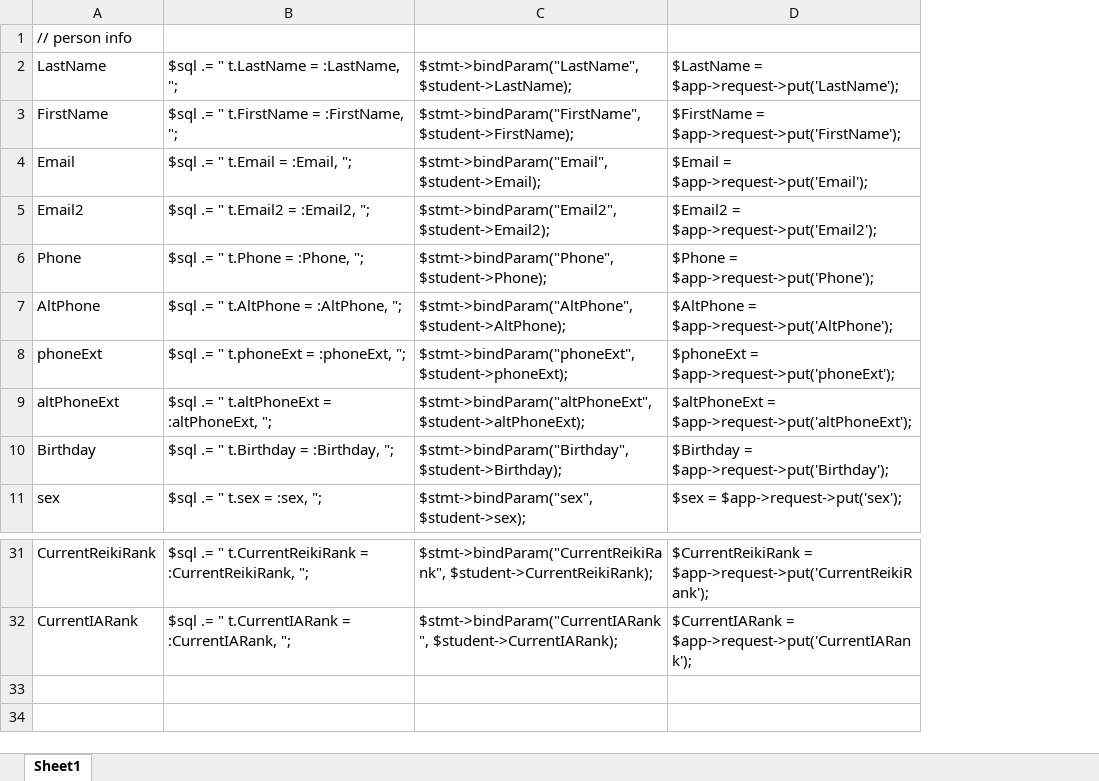
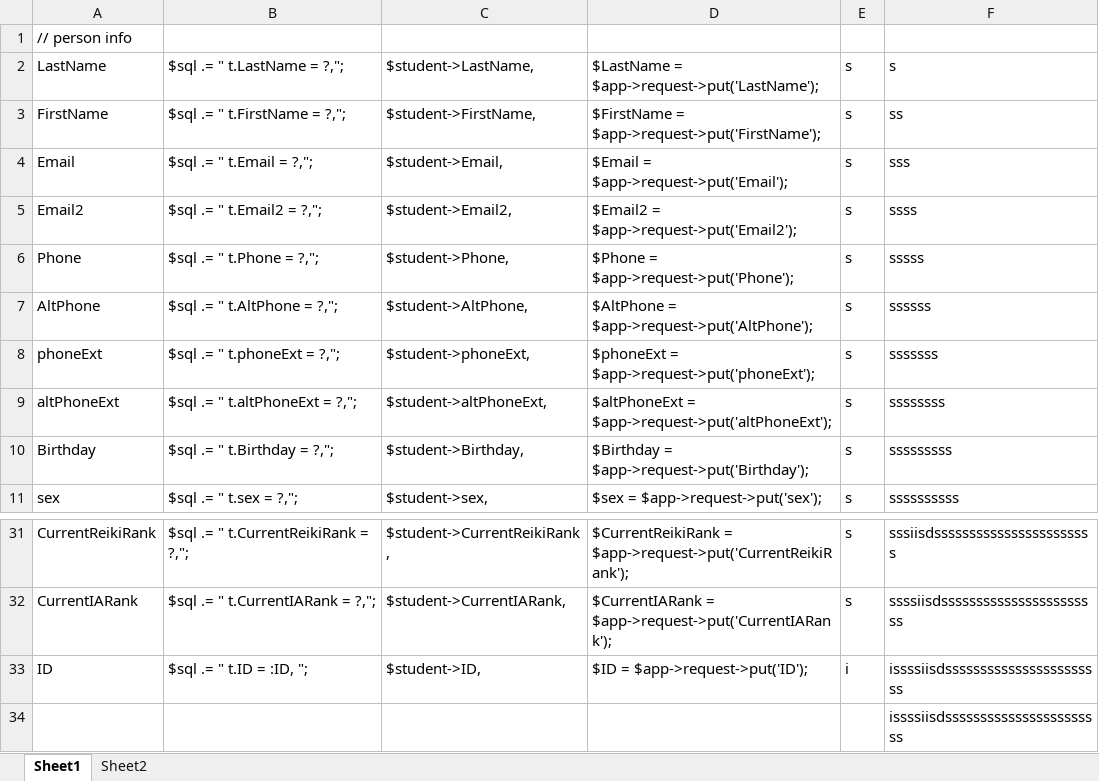
Before and after one commit to michael2collins/v, an Excel workbook: include/genstrings.xlsx, sheet Sheet1, drawn as a sheet; only a part is shown, gaps mark what is left out; values as stored, in another font and other column widths than the file's, no borders; removed rows and columns are numbered as before the commit, all else as after; the diff names each change by its address in the sheet, - before the commit and + after, or states it on an @@ line.

```diff
--- a/include/genstrings.xlsx (sheet Sheet1)
+++ b/include/genstrings.xlsx (sheet Sheet1)
+sheet tab: Sheet2
-column B, rows 2-11: $sql .= " t.LastName = :LastName, "; | $sql .= " t.FirstName = :FirstName, "; | $sql .= " t.Email = :Email, "; | $sql .= " t.Email2 = :Email2, "; | $sql .= " t.Phone = :Phone, "; | $sql .= " t.AltPhone = :AltPhone, "; | $sql .= " t.phoneExt = :phoneExt, "; | $sql .= " t.altPhoneExt = :altPhoneExt, "; | $sql .= " t.Birthday = :Birthday, "; | $sql .= " t.sex = :sex, ";; rows 31-32: $sql .= " t.CurrentReikiRank = :CurrentReikiRank, "; | $sql .= " t.CurrentIARank = :CurrentIARank, ";
-column C, rows 2-11: $stmt->bindParam("LastName", $student->LastName); | $stmt->bindParam("FirstName", $student->FirstName); | $stmt->bindParam("Email", $student->Email); | $stmt->bindParam("Email2", $student->Email2); | $stmt->bindParam("Phone", $student->Phone); | $stmt->bindParam("AltPhone", $student->AltPhone); | $stmt->bindParam("phoneExt", $student->phoneExt); | $stmt->bindParam("altPhoneExt", $student->altPhoneExt); | $stmt->bindParam("Birthday", $student->Birthday); | $stmt->bindParam("sex", $student->sex);; rows 31-32: $stmt->bindParam("CurrentReikiRank", $student->CurrentReikiRank); | $stmt->bindParam("CurrentIARank", $student->CurrentIARank);
+column B, rows 2-11: $sql .= " t.LastName = ?,"; | $sql .= " t.FirstName = ?,"; | $sql .= " t.Email = ?,"; | $sql .= " t.Email2 = ?,"; | $sql .= " t.Phone = ?,"; | $sql .= " t.AltPhone = ?,"; | $sql .= " t.phoneExt = ?,"; | $sql .= " t.altPhoneExt = ?,"; | $sql .= " t.Birthday = ?,"; | $sql .= " t.sex = ?,";; rows 31-32: $sql .= " t.CurrentReikiRank = ?,"; | $sql .= " t.CurrentIARank = ?,";
+column C, rows 2-11: $student->LastName, | $student->FirstName, | $student->Email, | $student->Email2, | $student->Phone, | $student->AltPhone, | $student->phoneExt, | $student->altPhoneExt, | $student->Birthday, | $student->sex,; rows 31-32: $student->CurrentReikiRank, | $student->CurrentIARank,
+column E, rows 2-11: all s; rows 31-32: s | s
+column F, rows 2-11: s | ss | sss | ssss | sssss | ssssss | sssssss | ssssssss | sssssssss | ssssssssss; rows 31-32: sssiisdsssssssssssssssssssssss | ssssiisdsssssssssssssssssssssss
+row 33: ID | $sql .= " t.ID = :ID, "; | $student->ID, | $ID = $app->request->put('ID'); | i | issssiisdsssssssssssssssssssssss
+row 34:  |  |  |  |  | issssiisdsssssssssssssssssssssss
```
Also changed, not shown: 5 other files.
